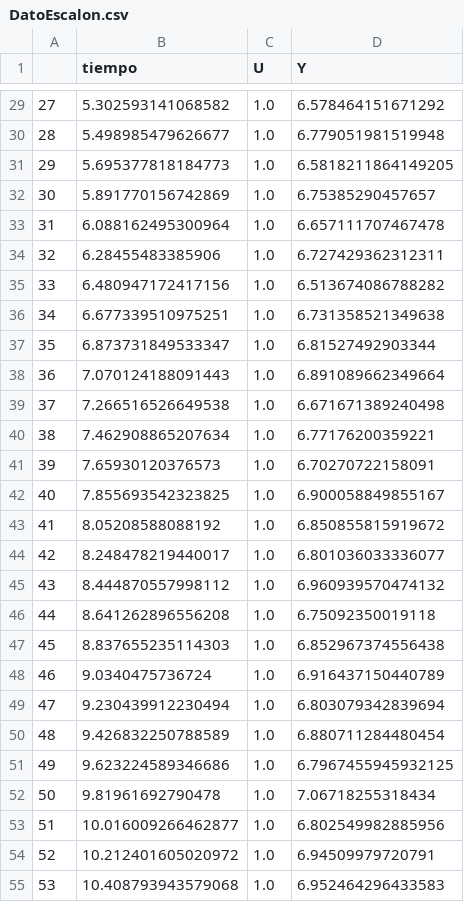
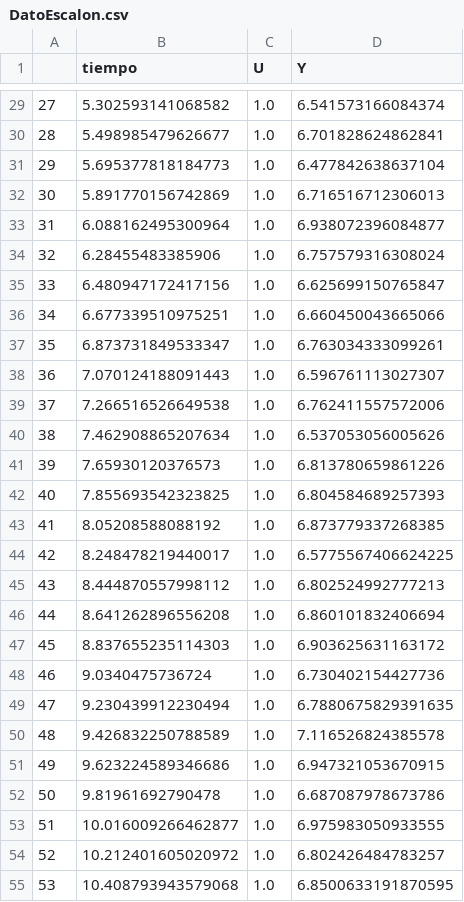
Before and after one commit to pierrediazp/Control, a CSV file: Datos/DatoEscalon.csv, drawn as a sheet; only a part is shown, gaps mark what is left out; the diff covers the shown part only.

```diff
--- a/Datos/DatoEscalon.csv
+++ b/Datos/DatoEscalon.csv
@@ -29,27 +29,27 @@
-27,5.302593141068582,1.0,6.578464151671292
-28,5.498985479626677,1.0,6.779051981519948
-29,5.695377818184773,1.0,6.5818211864149205
-30,5.891770156742869,1.0,6.75385290457657
-31,6.088162495300964,1.0,6.657111707467478
-32,6.28455483385906,1.0,6.727429362312311
-33,6.480947172417156,1.0,6.513674086788282
-34,6.677339510975251,1.0,6.731358521349638
-35,6.873731849533347,1.0,6.81527492903344
-36,7.070124188091443,1.0,6.891089662349664
-37,7.266516526649538,1.0,6.671671389240498
-38,7.462908865207634,1.0,6.77176200359221
-39,7.65930120376573,1.0,6.70270722158091
-40,7.855693542323825,1.0,6.900058849855167
-41,8.05208588088192,1.0,6.850855815919672
-42,8.248478219440017,1.0,6.801036033336077
-43,8.444870557998112,1.0,6.960939570474132
-44,8.641262896556208,1.0,6.75092350019118
-45,8.837655235114303,1.0,6.852967374556438
-46,9.0340475736724,1.0,6.916437150440789
-47,9.230439912230494,1.0,6.803079342839694
-48,9.426832250788589,1.0,6.880711284480454
-49,9.623224589346686,1.0,6.7967455945932125
-50,9.81961692790478,1.0,7.06718255318434
-51,10.016009266462877,1.0,6.802549982885956
-52,10.212401605020972,1.0,6.94509979720791
-53,10.408793943579068,1.0,6.952464296433583
+27,5.302593141068582,1.0,6.541573166084374
+28,5.498985479626677,1.0,6.701828624862841
+29,5.695377818184773,1.0,6.477842638637104
+30,5.891770156742869,1.0,6.716516712306013
+31,6.088162495300964,1.0,6.938072396084877
+32,6.28455483385906,1.0,6.757579316308024
+33,6.480947172417156,1.0,6.625699150765847
+34,6.677339510975251,1.0,6.660450043665066
+35,6.873731849533347,1.0,6.763034333099261
+36,7.070124188091443,1.0,6.596761113027307
+37,7.266516526649538,1.0,6.762411557572006
+38,7.462908865207634,1.0,6.537053056005626
+39,7.65930120376573,1.0,6.813780659861226
+40,7.855693542323825,1.0,6.804584689257393
+41,8.05208588088192,1.0,6.873779337268385
+42,8.248478219440017,1.0,6.5775567406624225
+43,8.444870557998112,1.0,6.802524992777213
+44,8.641262896556208,1.0,6.860101832406694
+45,8.837655235114303,1.0,6.903625631163172
+46,9.0340475736724,1.0,6.730402154427736
+47,9.230439912230494,1.0,6.7880675829391635
+48,9.426832250788589,1.0,7.116526824385578
+49,9.623224589346686,1.0,6.947321053670915
+50,9.81961692790478,1.0,6.687087978673786
+51,10.016009266462877,1.0,6.975983050933555
+52,10.212401605020972,1.0,6.802426484783257
+53,10.408793943579068,1.0,6.8500633191870595
```
Also changed, not shown: 89 edited cells elsewhere in this file, 8 other files.
